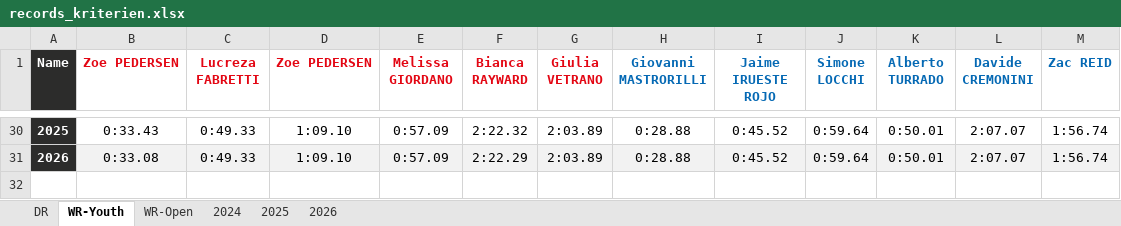
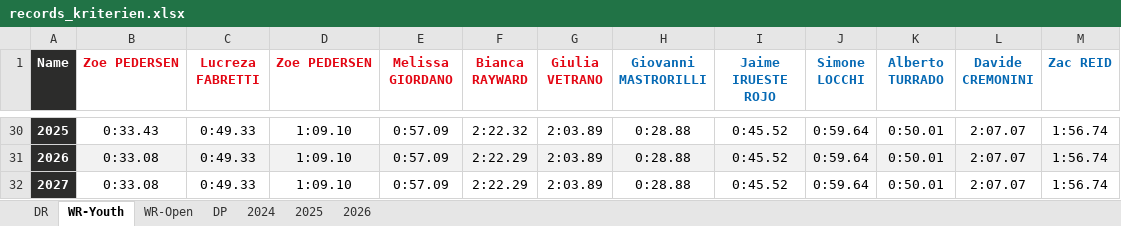
Before and after one commit to jp-gnad/Lifesaving_Baden, an Excel workbook: web/utilities/records_kriterien.xlsx, sheet WR-Youth, drawn as a sheet; only a part is shown, gaps mark what is left out; values as stored, in another font and other column widths than the file's, no borders; conditional formats and table styles not drawn; the diff names each change by its address in the sheet, - before the commit and + after, or states it on an @@ line.

```diff
--- a/web/utilities/records_kriterien.xlsx (sheet WR-Youth)
+++ b/web/utilities/records_kriterien.xlsx (sheet WR-Youth)
+sheet tab: DP
+row 32: 2027 | 0:33.08 | 0:49.33 | 1:09.10 | 0:57.09 | 2:22.29 | 2:03.89 | 0:28.88 | 0:45.52 | 0:59.64 | 0:50.01 | 2:07.07 | 1:56.74
```
Also changed, not shown: sheet WR-Open, 2 other files.
